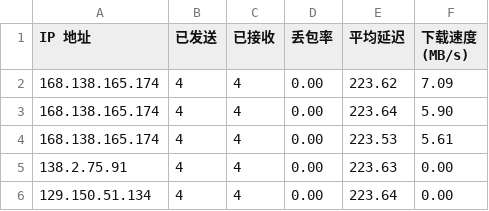
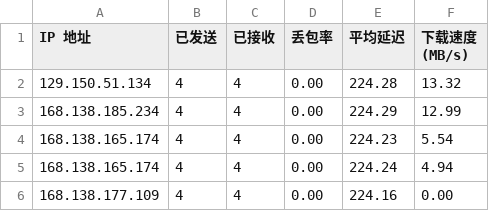
Before and after one commit to kaeltheron/youxuan, a CSV file: CloudflareST/sg.csv, drawn as a sheet.

```diff
--- a/CloudflareST/sg.csv
+++ b/CloudflareST/sg.csv
@@ -1,6 +1,6 @@
 IP 地址,已发送,已接收,丢包率,平均延迟,下载速度 (MB/s)
-168.138.165.174,4,4,0.00,223.62,7.09
-168.138.165.174,4,4,0.00,223.64,5.90
-168.138.165.174,4,4,0.00,223.53,5.61
-138.2.75.91,4,4,0.00,223.63,0.00
-129.150.51.134,4,4,0.00,223.64,0.00
+129.150.51.134,4,4,0.00,224.28,13.32
+168.138.185.234,4,4,0.00,224.29,12.99
+168.138.165.174,4,4,0.00,224.23,5.54
+168.138.165.174,4,4,0.00,224.24,4.94
+168.138.177.109,4,4,0.00,224.16,0.00
```
Also changed, not shown: 2 other files.
